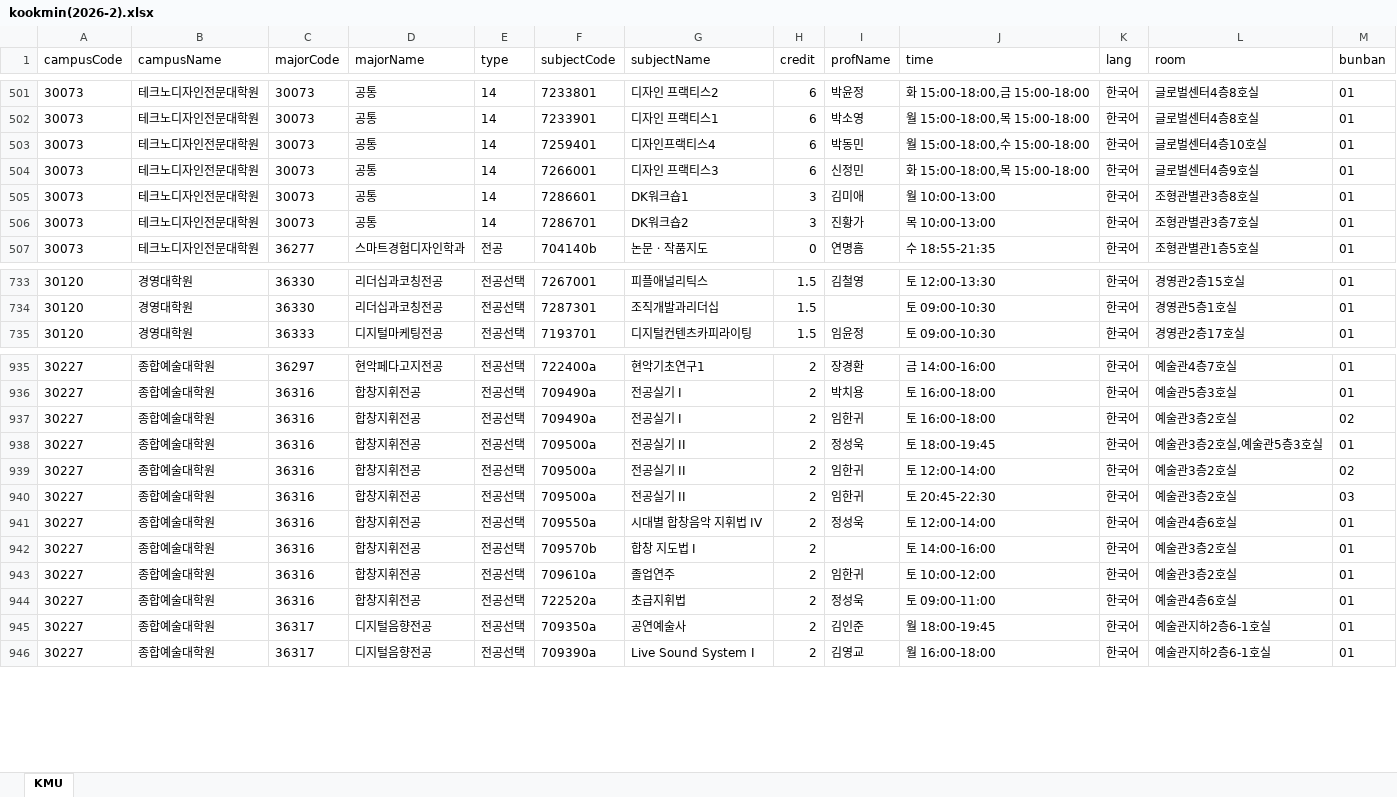
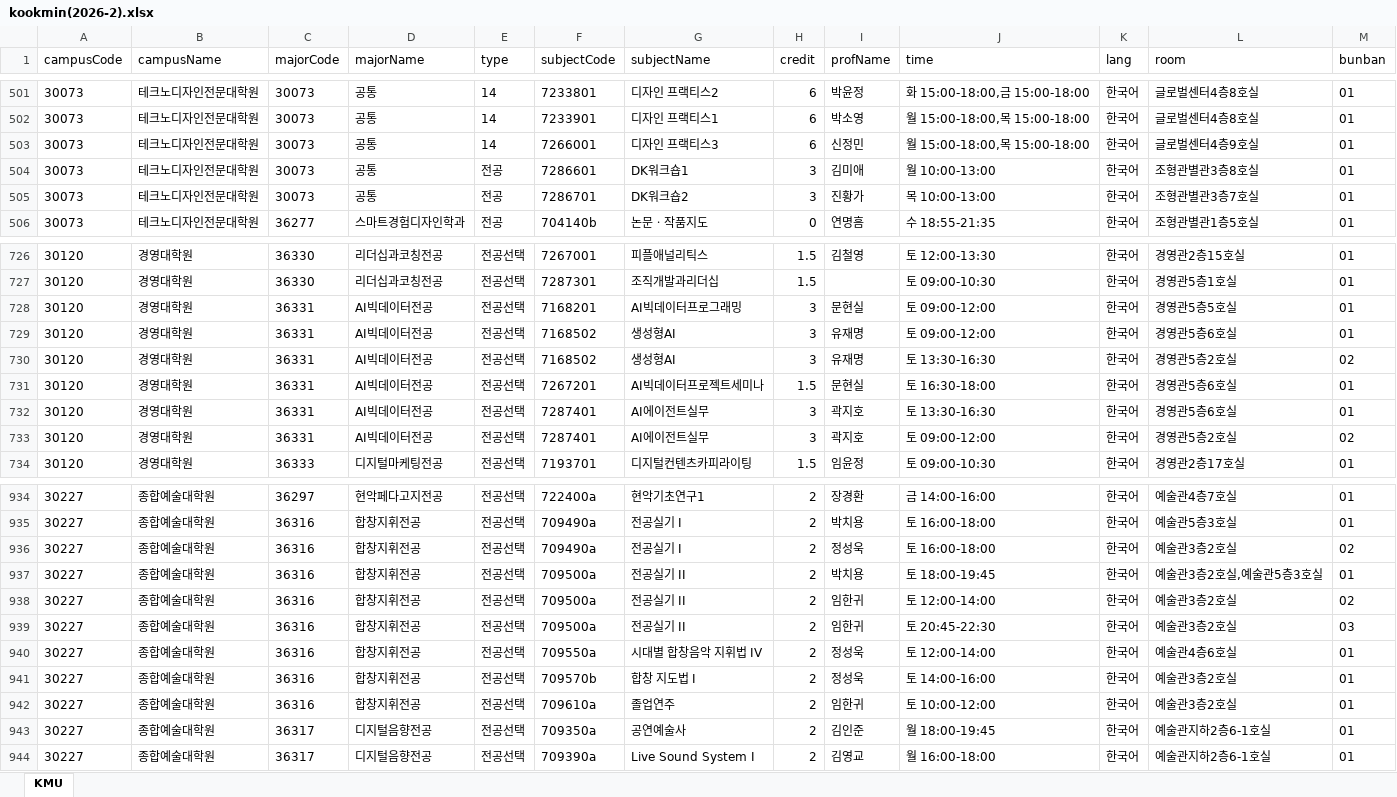
Before and after one commit to calvin0504/sugang-tracker, an Excel workbook: actions_fetch/out/kookmin(2026-2).xlsx, sheet KMU, drawn as a sheet; only a part is shown, gaps mark what is left out; values as stored, in another font and other column widths than the file's, no borders; removed rows and columns are numbered as before the commit, all else as after; the diff covers the shown part only; the diff names each change by its address in the sheet, - before the commit and + after, or states it on an @@ line.

```diff
--- a/actions_fetch/out/kookmin(2026-2).xlsx (sheet KMU)
+++ b/actions_fetch/out/kookmin(2026-2).xlsx (sheet KMU)
-row 503: 30073 | 테크노디자인전문대학원 | 30073 | 공통 | 14 | 7259401 | 디자인프랙티스4 | 6 | 박동민 | 월 15:00-18:00,수 15:00-18:00 | 한국어 | 글로벌센터4층10호실 | 01
-J503 (time): 화 15:00-18:00,목 15:00-18:00
+J503 (time): 월 15:00-18:00,목 15:00-18:00
-E504:E505 (type): 14
+E504:E505 (type): 전공
+row 728: 30120 | 경영대학원 | 36331 | AI빅데이터전공 | 전공선택 | 7168201 | AI빅데이터프로그래밍 | 3 | 문현실 | 토 09:00-12:00 | 한국어 | 경영관5층5호실 | 01
+row 729: 30120 | 경영대학원 | 36331 | AI빅데이터전공 | 전공선택 | 7168502 | 생성형AI | 3 | 유재명 | 토 09:00-12:00 | 한국어 | 경영관5층6호실 | 01
+row 730: 30120 | 경영대학원 | 36331 | AI빅데이터전공 | 전공선택 | 7168502 | 생성형AI | 3 | 유재명 | 토 13:30-16:30 | 한국어 | 경영관5층2호실 | 02
+row 731: 30120 | 경영대학원 | 36331 | AI빅데이터전공 | 전공선택 | 7267201 | AI빅데이터프로젝트세미나 | 1.5 | 문현실 | 토 16:30-18:00 | 한국어 | 경영관5층6호실 | 01
+row 732: 30120 | 경영대학원 | 36331 | AI빅데이터전공 | 전공선택 | 7287401 | AI에이전트실무 | 3 | 곽지호 | 토 13:30-16:30 | 한국어 | 경영관5층6호실 | 01
+row 733: 30120 | 경영대학원 | 36331 | AI빅데이터전공 | 전공선택 | 7287401 | AI에이전트실무 | 3 | 곽지호 | 토 09:00-12:00 | 한국어 | 경영관5층2호실 | 02
-I936 (profName): 임한귀
+I936 (profName): 정성욱
-I937 (profName): 정성욱
+I937 (profName): 박치용
-I941 (profName): (empty)
+I941 (profName): 정성욱
-row 944: 30227 | 종합예술대학원 | 36316 | 합창지휘전공 | 전공선택 | 722520a | 초급지휘법 | 2 | 정성욱 | 토 09:00-11:00 | 한국어 | 예술관4층6호실 | 01
```
Also changed, not shown: 6 removed rows and 15 edited cells elsewhere in this sheet, 1 other file.
